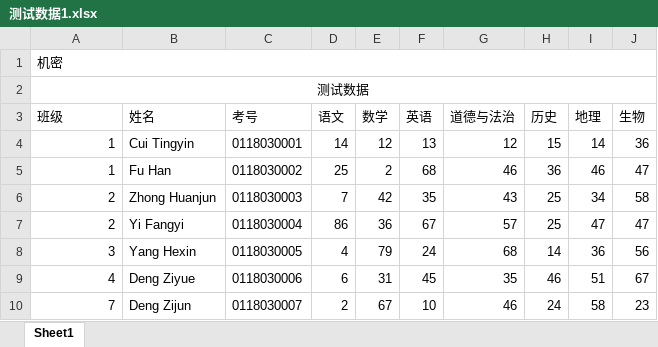
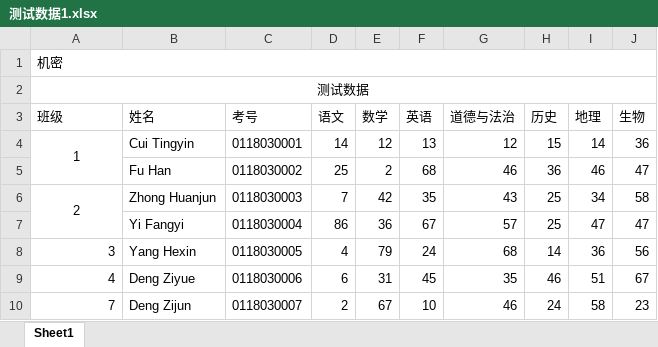
Before and after one commit to cyrxdzj/exam_result_viewer, an Excel workbook: test_data/测试数据1.xlsx, sheet Sheet1, drawn as a sheet; values as stored, in another font and other column widths than the file's, no borders; the diff names each change by its address in the sheet, - before the commit and + after, or states it on an @@ line.

```diff
--- a/test_data/测试数据1.xlsx (sheet Sheet1)
+++ b/test_data/测试数据1.xlsx (sheet Sheet1)
-A4 alignment: right
+A4 alignment: center
+A4:A5 merged
-A5 (班级): 1
+A5 (班级): (empty)
-A6 alignment: right
+A6 alignment: center
+A6:A7 merged
-A7 (班级): 2
+A7 (班级): (empty)
```
Also changed, not shown: 1 other file.
